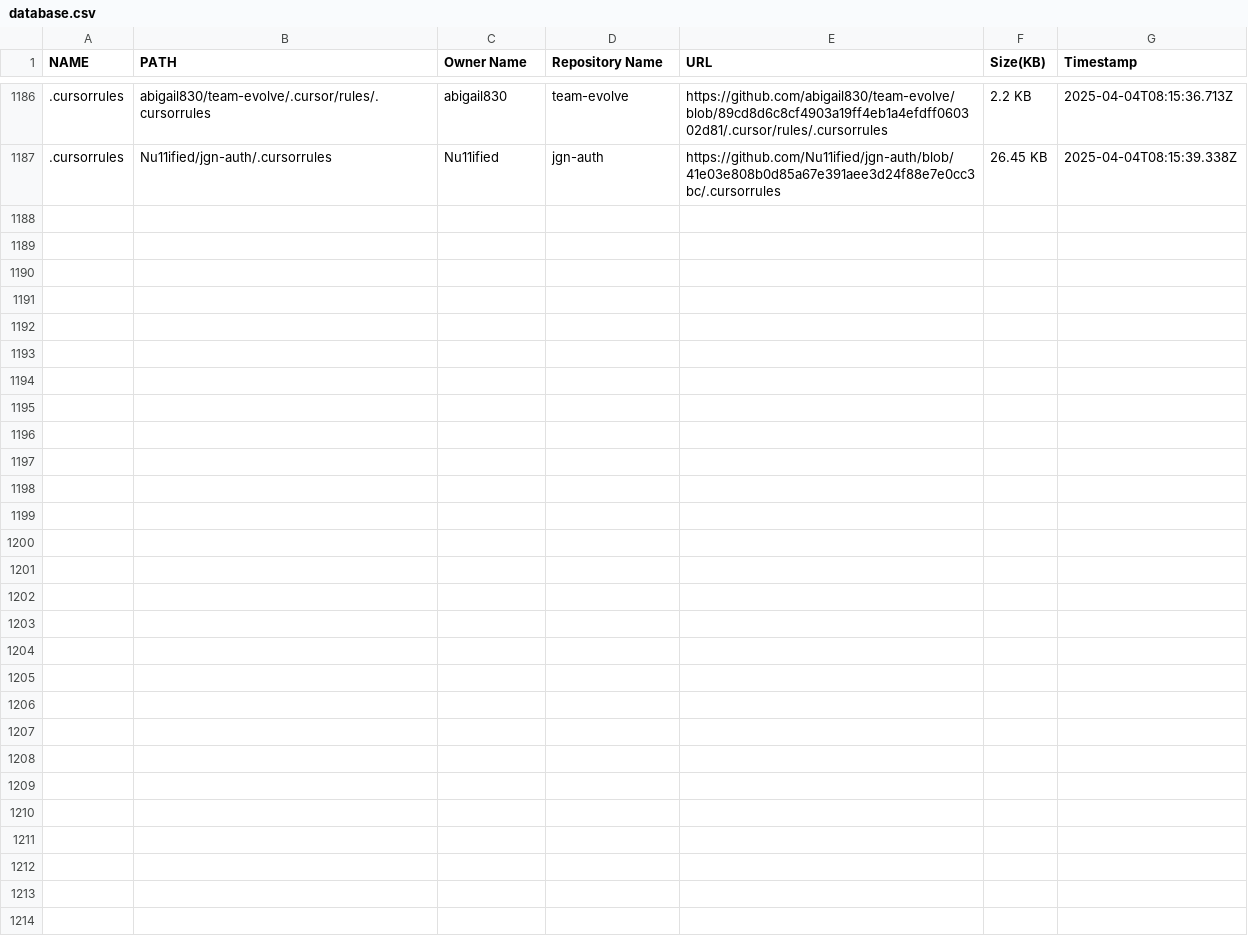
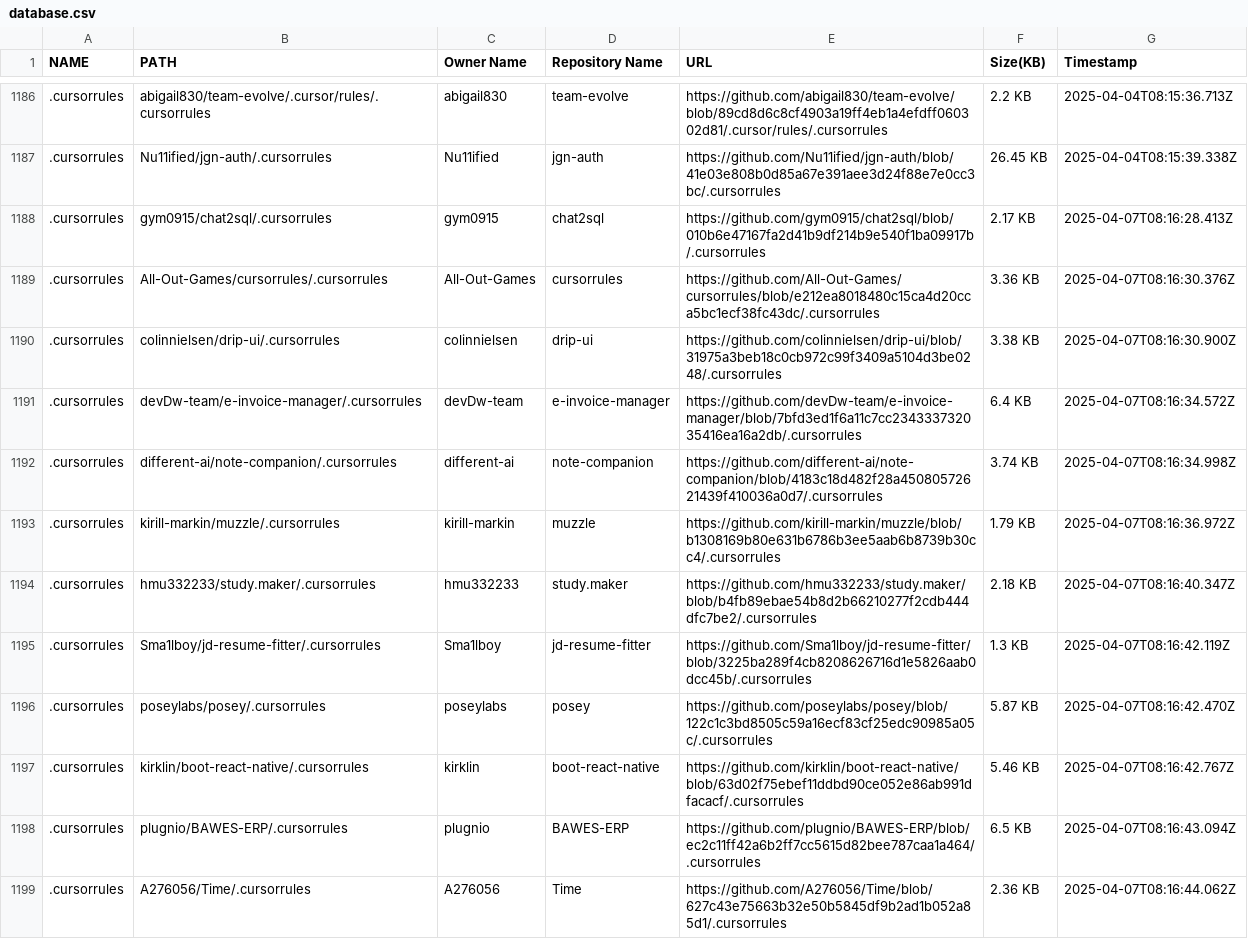
Before and after one commit to alpgul/Cursorrules-Database, a CSV file: csv/database.csv, drawn as a sheet; only a part is shown, gaps mark what is left out; the diff names each change by its address in the sheet, - before the commit and + after, or states it on an @@ line.

```diff
--- a/csv/database.csv
+++ b/csv/database.csv
+row 1188: .cursorrules | gym0915/chat2sql/.cursorrules | gym0915 | chat2sql | https://github.com/gym0915/chat2sql/blob/010b6e47167fa2d41b9df214b9e540f1ba09917b/.cursorrules | 2.17 KB | 2025-04-07T08:16:28.413Z
+row 1189: .cursorrules | All-Out-Games/cursorrules/.cursorrules | All-Out-Games | cursorrules | https://github.com/All-Out-Games/cursorrules/blob/e212ea8018480c15ca4d20cca5bc1ecf38fc43dc/.cursorrules | 3.36 KB | 2025-04-07T08:16:30.376Z
+row 1190: .cursorrules | colinnielsen/drip-ui/.cursorrules | colinnielsen | drip-ui | https://github.com/colinnielsen/drip-ui/blob/31975a3beb18c0cb972c99f3409a5104d3be0248/.cursorrules | 3.38 KB | 2025-04-07T08:16:30.900Z
+row 1191: .cursorrules | devDw-team/e-invoice-manager/.cursorrules | devDw-team | e-invoice-manager | https://github.com/devDw-team/e-invoice-manager/blob/7bfd3ed1f6a11c7cc234333732035416ea16a2db/.cursorrules | 6.4 KB | 2025-04-07T08:16:34.572Z
+row 1192: .cursorrules | different-ai/note-companion/.cursorrules | different-ai | note-companion | https://github.com/different-ai/note-companion/blob/4183c18d482f28a45080572621439f410036a0d7/.cursorrules | 3.74 KB | 2025-04-07T08:16:34.998Z
+row 1193: .cursorrules | kirill-markin/muzzle/.cursorrules | kirill-markin | muzzle | https://github.com/kirill-markin/muzzle/blob/b1308169b80e631b6786b3ee5aab6b8739b30cc4/.cursorrules | 1.79 KB | 2025-04-07T08:16:36.972Z
+row 1194: .cursorrules | hmu332233/study.maker/.cursorrules | hmu332233 | study.maker | https://github.com/hmu332233/study.maker/blob/b4fb89ebae54b8d2b66210277f2cdb444dfc7be2/.cursorrules | 2.18 KB | 2025-04-07T08:16:40.347Z
+row 1195: .cursorrules | Sma1lboy/jd-resume-fitter/.cursorrules | Sma1lboy | jd-resume-fitter | https://github.com/Sma1lboy/jd-resume-fitter/blob/3225ba289f4cb8208626716d1e5826aab0dcc45b/.cursorrules | 1.3 KB | 2025-04-07T08:16:42.119Z
+row 1196: .cursorrules | poseylabs/posey/.cursorrules | poseylabs | posey | https://github.com/poseylabs/posey/blob/122c1c3bd8505c59a16ecf83cf25edc90985a05c/.cursorrules | 5.87 KB | 2025-04-07T08:16:42.470Z
+row 1197: .cursorrules | kirklin/boot-react-native/.cursorrules | kirklin | boot-react-native | https://github.com/kirklin/boot-react-native/blob/63d02f75ebef11ddbd90ce052e86ab991dfacacf/.cursorrules | 5.46 KB | 2025-04-07T08:16:42.767Z
+row 1198: .cursorrules | plugnio/BAWES-ERP/.cursorrules | plugnio | BAWES-ERP | https://github.com/plugnio/BAWES-ERP/blob/ec2c11ff42a6b2ff7cc5615d82bee787caa1a464/.cursorrules | 6.5 KB | 2025-04-07T08:16:43.094Z
+row 1199: .cursorrules | A276056/Time/.cursorrules | A276056 | Time | https://github.com/A276056/Time/blob/627c43e75663b32e50b5845df9b2ad1b052a85d1/.cursorrules | 2.36 KB | 2025-04-07T08:16:44.062Z
```
Also changed, not shown: 13 other files.
